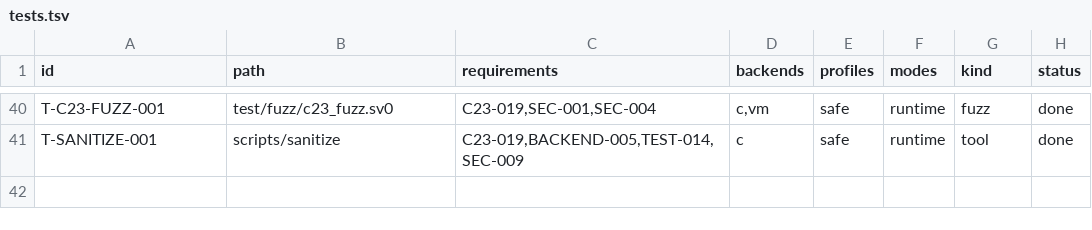
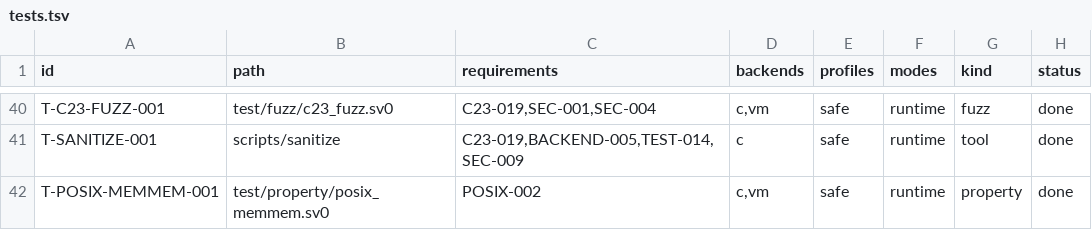
Before and after one commit to sv0-toolchain/sv0-strings, a TSV file: tools/catalogs/tests.tsv, drawn as a sheet; only a part is shown, gaps mark what is left out; the diff names each change by its address in the sheet, - before the commit and + after, or states it on an @@ line.

Commit message:
strings_posix2024: SS-161 memmem (binary-safe substring search)
One-line map to strings_bytes::find_slice -- raw byte scan, embedded
0x00 in either haystack or needle is just a byte. Returns Option<usize>
offset, never an interior pointer. Empty needle -> Some(0) (POSIX
Issue 8); needle longer -> None.

Oracle gains a memmem op (explicit lengths, _GNU_SOURCE/_DARWIN_C_SOURCE);
8-case differential for non-empty needles. Empty-needle case is
fixture-pinned since macOS memmem returns NULL there (standards value
wins, SPEC 21.4 rule 8). Opens R0.4.

```diff
--- a/tools/catalogs/tests.tsv
+++ b/tools/catalogs/tests.tsv
+row 42: T-POSIX-MEMMEM-001 | test/property/posix_memmem.sv0 | POSIX-002 | c,vm | safe | runtime | property | done
```
Also changed, not shown: 5 other files.
